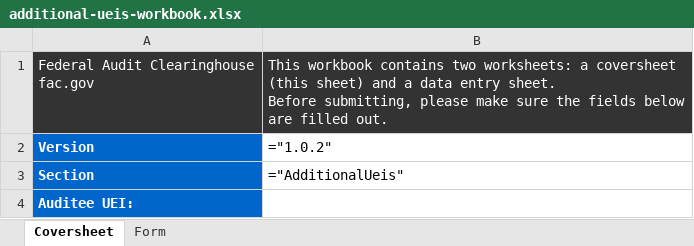
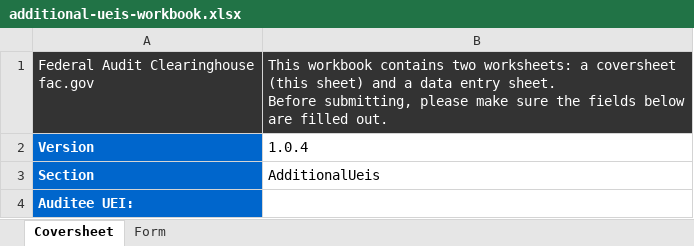
Before and after one commit to GSA-TTS/FAC-transition-site, an Excel workbook: assets/workbooks/additional-ueis-workbook.xlsx, sheet Coversheet, drawn as a sheet; values as stored, in another font and other column widths than the file's, no borders; formulas without a stored value are shown as written; the diff names each change by its address in the sheet, - before the commit and + after, or states it on an @@ line.

```diff
--- a/assets/workbooks/additional-ueis-workbook.xlsx (sheet Coversheet)
+++ b/assets/workbooks/additional-ueis-workbook.xlsx (sheet Coversheet)
-B2: ="1.0.2"
+B2: 1.0.4
-B3: ="AdditionalUeis"
+B3: AdditionalUeis
```
Also changed, not shown: assets/workbooks/additional-eins-workbook.xlsx, assets/workbooks/audit-findings-text-workbook.xlsx, 5 other files.
